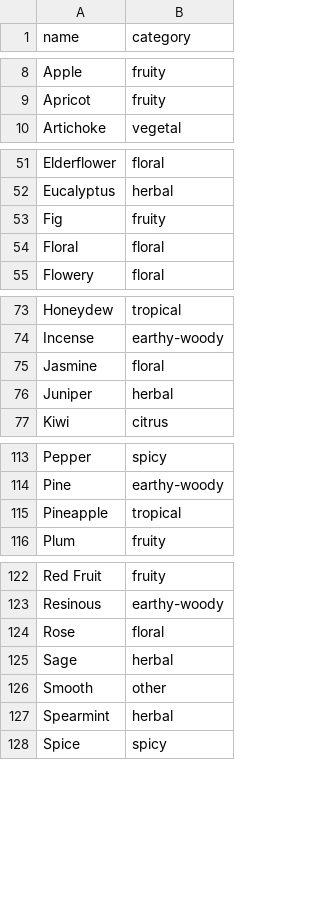
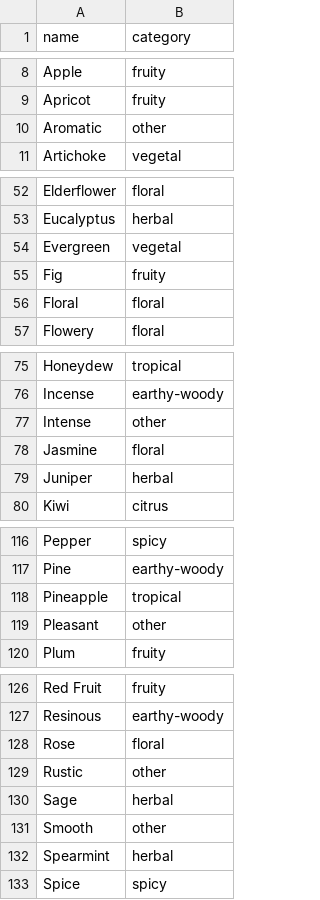
Before and after one commit to scheb/beer-analytics, a CSV file: recipe_db/data/flavors.csv, drawn as a sheet; only a part is shown, gaps mark what is left out; the diff covers the shown part only; the diff names each change by its address in the sheet, - before the commit and + after, or states it on an @@ line.

Commit message:
Update hops and flavors

```diff
--- a/recipe_db/data/flavors.csv
+++ b/recipe_db/data/flavors.csv
+row 10: Aromatic | other
+row 54: Evergreen | vegetal
+row 77: Intense | other
+row 119: Pleasant | other
+row 129: Rustic | other
```
Also changed, not shown: 1 added row elsewhere in this file, recipe_db/data/hops.csv.
